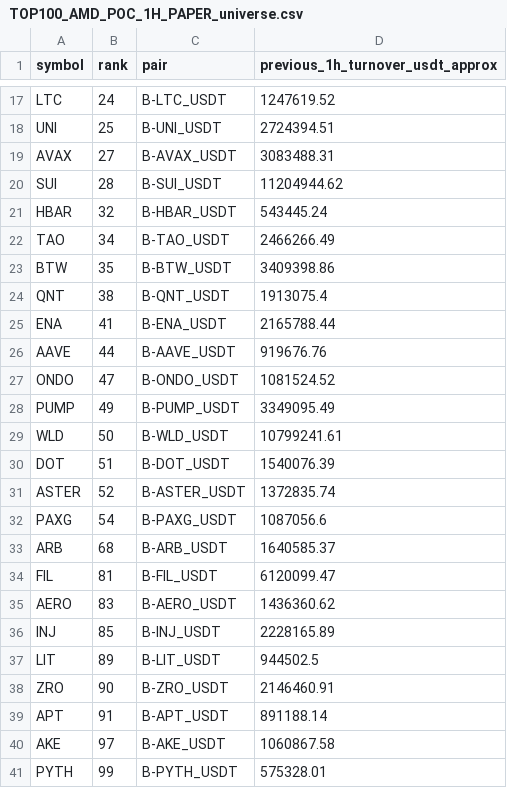
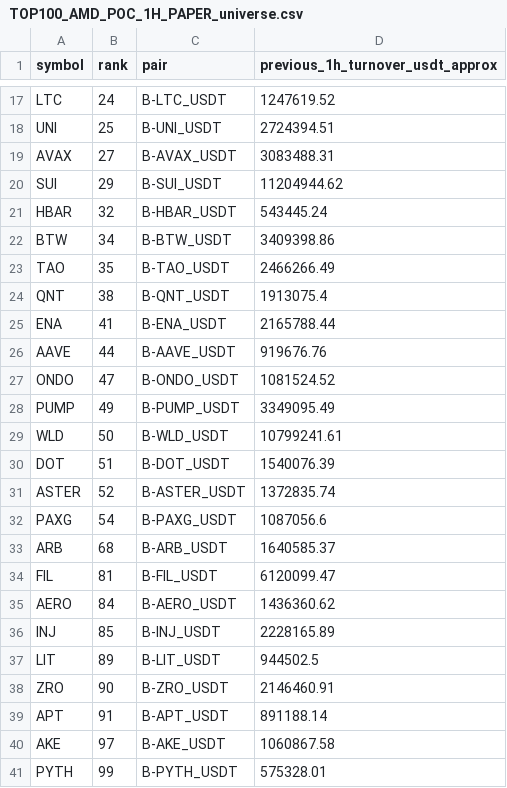
Before and after one commit to jharajesh1210/crypto-early-scanner, a CSV file: TOP100_AMD_POC_1H_PAPER_universe.csv, drawn as a sheet; only a part is shown, gaps mark what is left out.

```diff
--- a/TOP100_AMD_POC_1H_PAPER_universe.csv
+++ b/TOP100_AMD_POC_1H_PAPER_universe.csv
@@ -19,6 +19,6 @@ UNI,25,B-UNI_USDT,2724394.51
 AVAX,27,B-AVAX_USDT,3083488.31
-SUI,28,B-SUI_USDT,11204944.62
+SUI,29,B-SUI_USDT,11204944.62
 HBAR,32,B-HBAR_USDT,543445.24
-TAO,34,B-TAO_USDT,2466266.49
-BTW,35,B-BTW_USDT,3409398.86
+BTW,34,B-BTW_USDT,3409398.86
+TAO,35,B-TAO_USDT,2466266.49
 QNT,38,B-QNT_USDT,1913075.4
@@ -34,3 +34,3 @@ ARB,68,B-ARB_USDT,1640585.37
 FIL,81,B-FIL_USDT,6120099.47
-AERO,83,B-AERO_USDT,1436360.62
+AERO,84,B-AERO_USDT,1436360.62
 INJ,85,B-INJ_USDT,2228165.89
```
Also changed, not shown: TOP100_AMD_POC_1H_PAPER_signals.csv, 1 other file.
